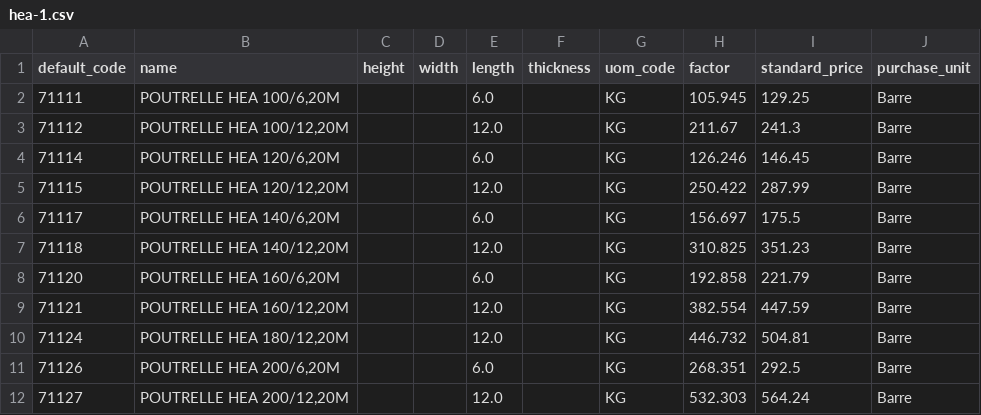
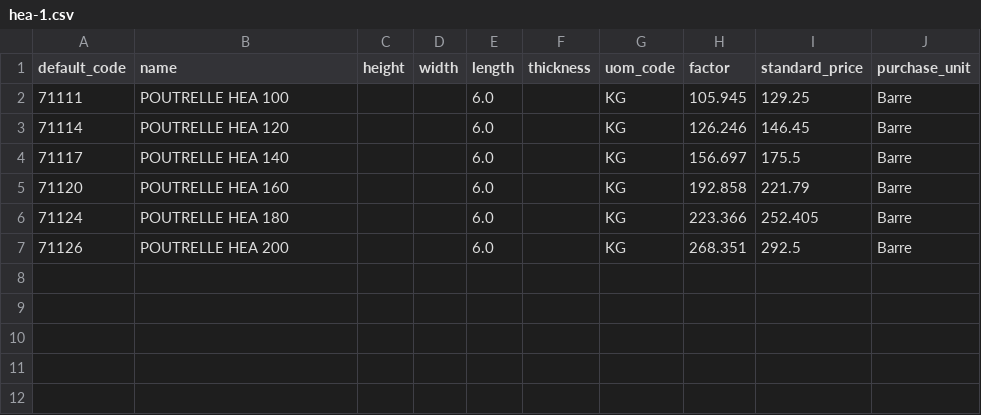
Before and after one commit to Metallerie/odoo18, a CSV file: csv/hea-1.csv, drawn as a sheet.

Commit message:
Update csv/hea-1.csv with new entries and names
Removed some entries and updated names in the CSV file.

```diff
--- a/csv/hea-1.csv
+++ b/csv/hea-1.csv
@@ -1,12 +1,7 @@
 default_code,name,height,width,length,thickness,uom_code,factor,standard_price,purchase_unit
-71111,"POUTRELLE HEA 100/6,20M",,,6.0,,KG,105.945,129.25,Barre
-71112,"POUTRELLE HEA 100/12,20M",,,12.0,,KG,211.67,241.3,Barre
-71114,"POUTRELLE HEA 120/6,20M",,,6.0,,KG,126.246,146.45,Barre
-71115,"POUTRELLE HEA 120/12,20M",,,12.0,,KG,250.422,287.99,Barre
-71117,"POUTRELLE HEA 140/6,20M",,,6.0,,KG,156.697,175.5,Barre
-71118,"POUTRELLE HEA 140/12,20M",,,12.0,,KG,310.825,351.23,Barre
-71120,"POUTRELLE HEA 160/6,20M",,,6.0,,KG,192.858,221.79,Barre
-71121,"POUTRELLE HEA 160/12,20M",,,12.0,,KG,382.554,447.59,Barre
-71124,"POUTRELLE HEA 180/12,20M",,,12.0,,KG,446.732,504.81,Barre
-71126,"POUTRELLE HEA 200/6,20M",,,6.0,,KG,268.351,292.5,Barre
-71127,"POUTRELLE HEA 200/12,20M",,,12.0,,KG,532.303,564.24,Barre
+71111,"POUTRELLE HEA 100",,,6.0,,KG,105.945,129.25,Barre
+71114,"POUTRELLE HEA 120",,,6.0,,KG,126.246,146.45,Barre
+71117,"POUTRELLE HEA 140",,,6.0,,KG,156.697,175.5,Barre
+71120,"POUTRELLE HEA 160",,,6.0,,KG,192.858,221.79,Barre
+71124,"POUTRELLE HEA 180",,,6.0,,KG,223.366,252.405,Barre
+71126,"POUTRELLE HEA 200",,,6.0,,KG,268.351,292.5,Barre
```
